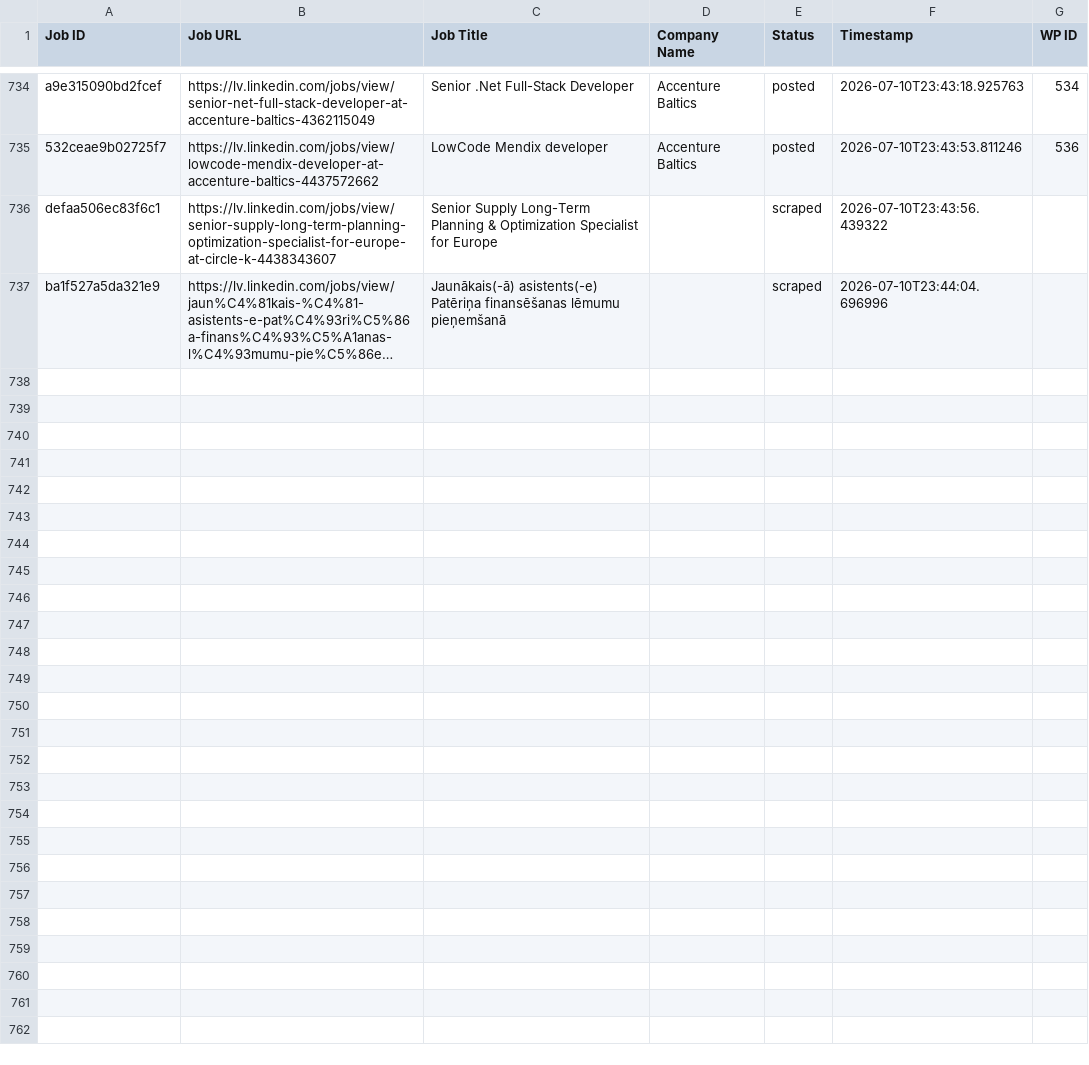
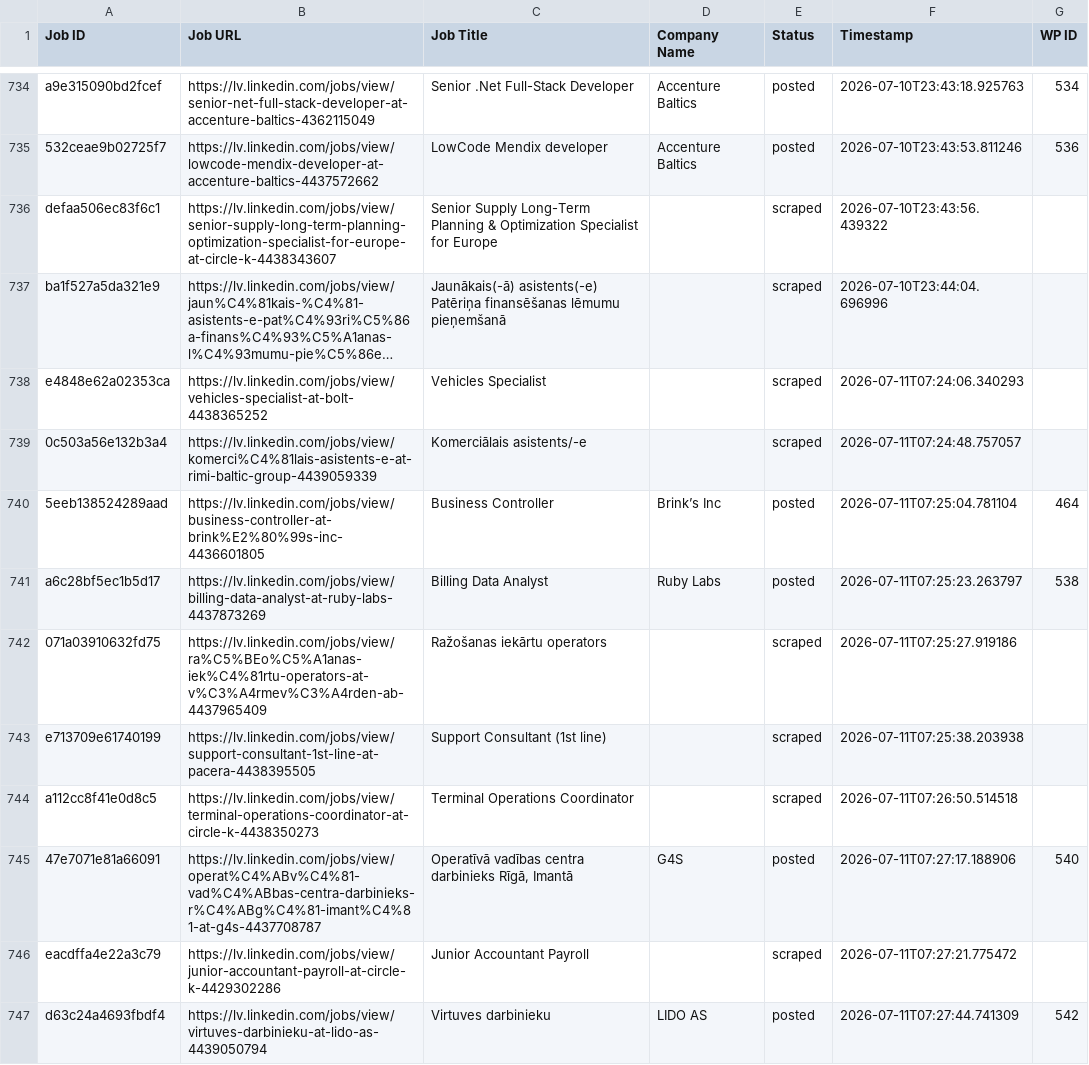
Before and after one commit to mimusdesign/lv, a CSV file: processed_jobs.csv, drawn as a sheet; only a part is shown, gaps mark what is left out; long unchanged cells end in …; the diff covers the shown part only; the diff names each change by its address in the sheet, - before the commit and + after, or states it on an @@ line.

```diff
--- a/processed_jobs.csv
+++ b/processed_jobs.csv
+row 738: e4848e62a02353ca | https://lv.linkedin.com/jobs/view/vehicles-specialist-at-bolt-4438365252 | Vehicles Specialist |  | scraped | 2026-07-11T07:24:06.340293
+row 739: 0c503a56e132b3a4 | https://lv.linkedin.com/jobs/view/komerci%C4%81lais-asistents-e-at-rimi-baltic-group-4439059339 | Komerciālais asistents/-e |  | scraped | 2026-07-11T07:24:48.757057
+row 740: 5eeb138524289aad | https://lv.linkedin.com/jobs/view/business-controller-at-brink%E2%80%99s-inc-4436601805 | Business Controller | Brink’s Inc | posted | 2026-07-11T07:25:04.781104 | 464
+row 741: a6c28bf5ec1b5d17 | https://lv.linkedin.com/jobs/view/billing-data-analyst-at-ruby-labs-4437873269 | Billing Data Analyst | Ruby Labs | posted | 2026-07-11T07:25:23.263797 | 538
+row 742: 071a03910632fd75 | https://lv.linkedin.com/jobs/view/ra%C5%BEo%C5%A1anas-iek%C4%81rtu-operators-at-v%C3%A4rmev%C3%A4rden-ab-4437965409 | Ražošanas iekārtu operators |  | scraped | 2026-07-11T07:25:27.919186
+row 743: e713709e61740199 | https://lv.linkedin.com/jobs/view/support-consultant-1st-line-at-pacera-4438395505 | Support Consultant (1st line) |  | scraped | 2026-07-11T07:25:38.203938
+row 744: a112cc8f41e0d8c5 | https://lv.linkedin.com/jobs/view/terminal-operations-coordinator-at-circle-k-4438350273 | Terminal Operations Coordinator |  | scraped | 2026-07-11T07:26:50.514518
+row 745: 47e7071e81a66091 | https://lv.linkedin.com/jobs/view/operat%C4%ABv%C4%81-vad%C4%ABbas-centra-darbinieks-r%C4%ABg%C4%81-imant%C4%81-at-g4s-4437708787 | Operatīvā vadības centra darbinieks Rīgā, Imantā | G4S | posted | 2026-07-11T07:27:17.188906 | 540
+row 746: eacdffa4e22a3c79 | https://lv.linkedin.com/jobs/view/junior-accountant-payroll-at-circle-k-4429302286 | Junior Accountant Payroll |  | scraped | 2026-07-11T07:27:21.775472
+row 747: d63c24a4693fbdf4 | https://lv.linkedin.com/jobs/view/virtuves-darbinieku-at-lido-as-4439050794 | Virtuves darbinieku | LIDO AS | posted | 2026-07-11T07:27:44.741309 | 542
```
Also changed, not shown: 10 added rows elsewhere in this file.
